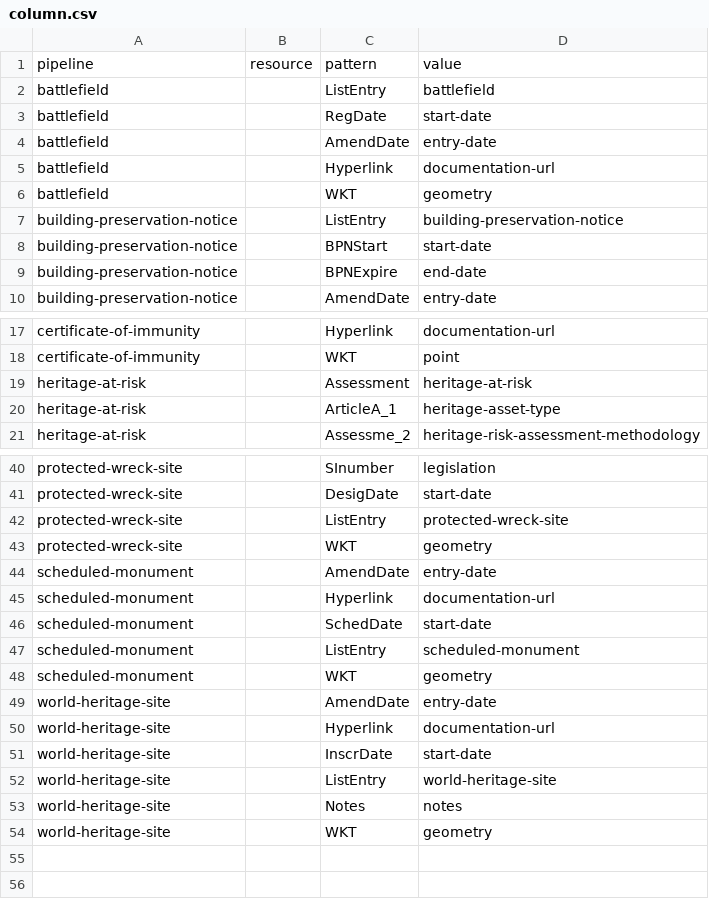
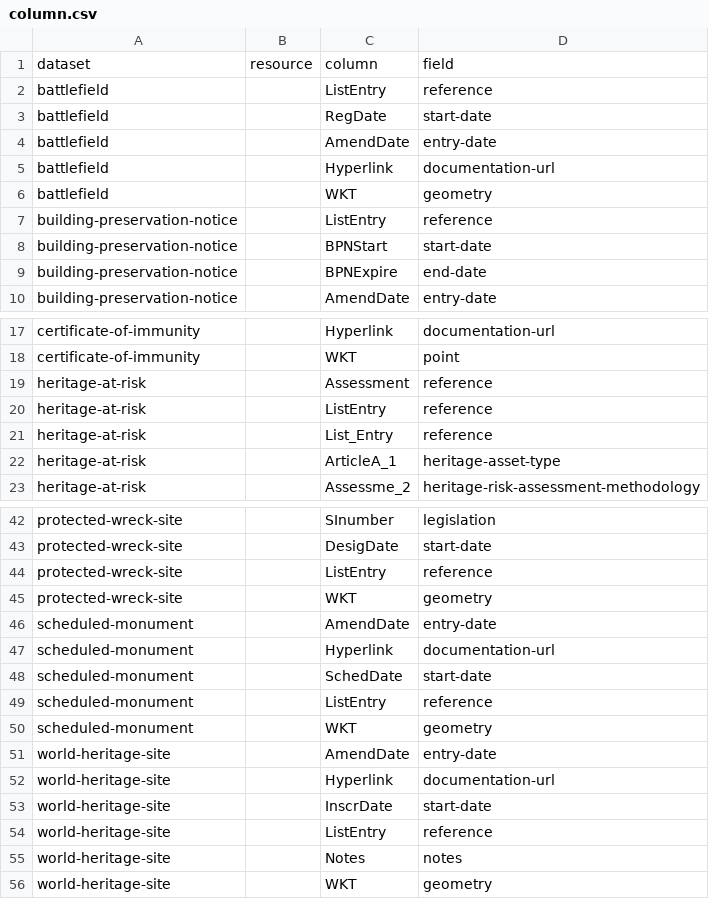
Before and after one commit to digital-land/historic-england-collection, a CSV file: pipeline/column.csv, drawn as a sheet; only a part is shown, gaps mark what is left out; the diff covers the shown part only.

Commit message:
Migrated pipeline, several issues

```diff
--- a/pipeline/column.csv
+++ b/pipeline/column.csv
@@ -1,3 +1,3 @@
-pipeline,resource,pattern,value
-battlefield,,ListEntry,battlefield
+dataset,resource,column,field
+battlefield,,ListEntry,reference
 battlefield,,RegDate,start-date
@@ -6,3 +6,3 @@ battlefield,,Hyperlink,documentation-url
 battlefield,,WKT,geometry
-building-preservation-notice,,ListEntry,building-preservation-notice
+building-preservation-notice,,ListEntry,reference
 building-preservation-notice,,BPNStart,start-date
@@ -18,3 +18,5 @@ certificate-of-immunity,,Hyperlink,documentation-url
 certificate-of-immunity,,WKT,point
-heritage-at-risk,,Assessment,heritage-at-risk
+heritage-at-risk,,Assessment,reference
+heritage-at-risk,,ListEntry,reference
+heritage-at-risk,,List_Entry,reference
 heritage-at-risk,,ArticleA_1,heritage-asset-type
@@ -41,3 +43,3 @@ protected-wreck-site,,SInumber,legislation
 protected-wreck-site,,DesigDate,start-date
-protected-wreck-site,,ListEntry,protected-wreck-site
+protected-wreck-site,,ListEntry,reference
 protected-wreck-site,,WKT,geometry
@@ -46,3 +48,3 @@ scheduled-monument,,Hyperlink,documentation-url
 scheduled-monument,,SchedDate,start-date
-scheduled-monument,,ListEntry,scheduled-monument
+scheduled-monument,,ListEntry,reference
 scheduled-monument,,WKT,geometry
@@ -51,3 +53,3 @@ world-heritage-site,,Hyperlink,documentation-url
 world-heritage-site,,InscrDate,start-date
-world-heritage-site,,ListEntry,world-heritage-site
+world-heritage-site,,ListEntry,reference
 world-heritage-site,,Notes,notes
```
Also changed, not shown: 3 edited cells elsewhere in this file, 1 other file.
